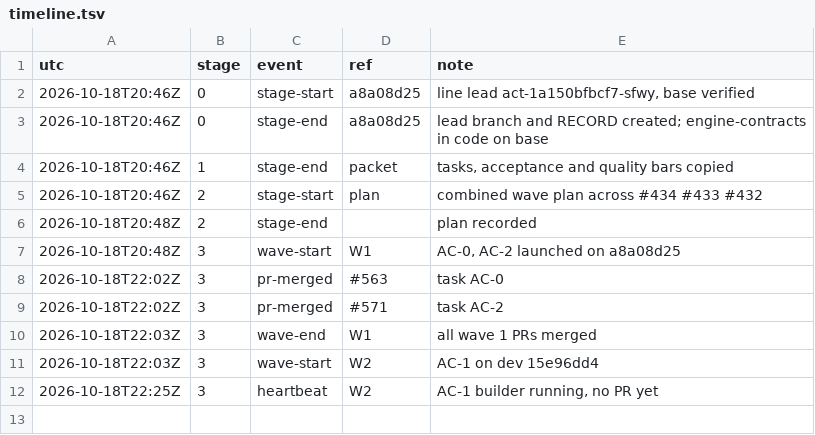
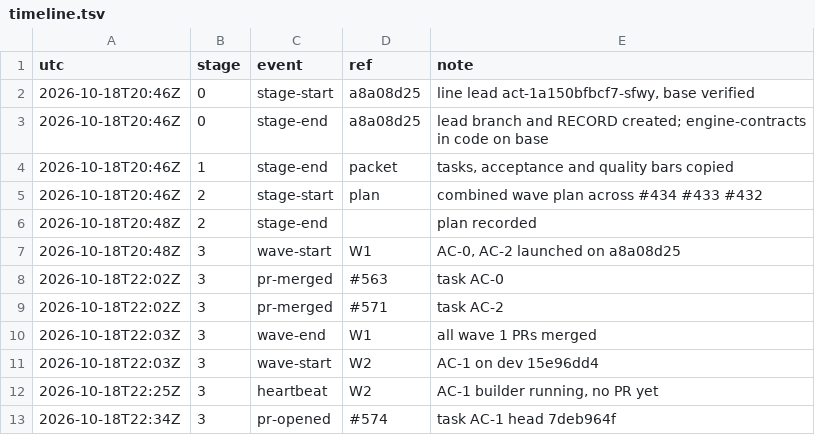
Before and after one commit to qbtrix/creative-core, a TSV file: docs/leads/affine-composite/timeline.tsv, drawn as a sheet; the diff names each change by its address in the sheet, - before the commit and + after, or states it on an @@ line.

Commit message:
lead(affine-composite): AC-1 PR opened

```diff
--- a/docs/leads/affine-composite/timeline.tsv
+++ b/docs/leads/affine-composite/timeline.tsv
+row 13: 2026-10-18T22:34Z | 3 | pr-opened | #574 | task AC-1 head 7deb964f
```
Also changed, not shown: 1 other file.
